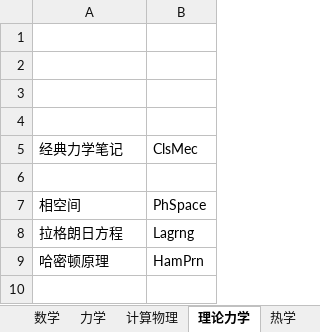
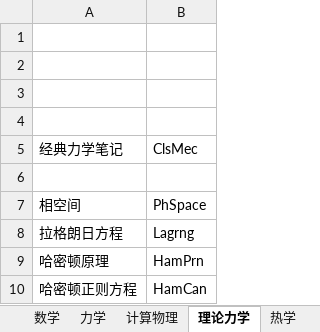
Before and after one commit to wuliwiki/PhysWiki-log, an Excel workbook: 词条标签对照表.xlsx, sheet 理论力学, drawn as a sheet; values as stored, in another font and other column widths than the file's, no borders; the diff names each change by its address in the sheet, - before the commit and + after, or states it on an @@ line.

```diff
--- a/词条标签对照表.xlsx (sheet 理论力学)
+++ b/词条标签对照表.xlsx (sheet 理论力学)
+row 10: 哈密顿正则方程 | HamCan
```
Also changed, not shown: 10 other files.
